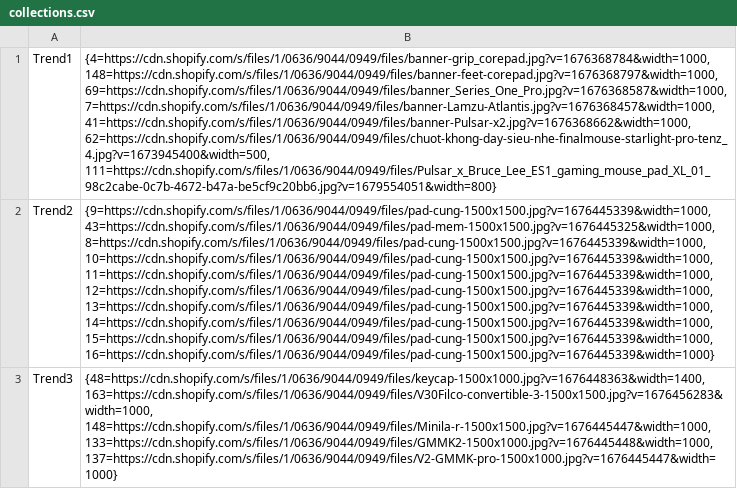
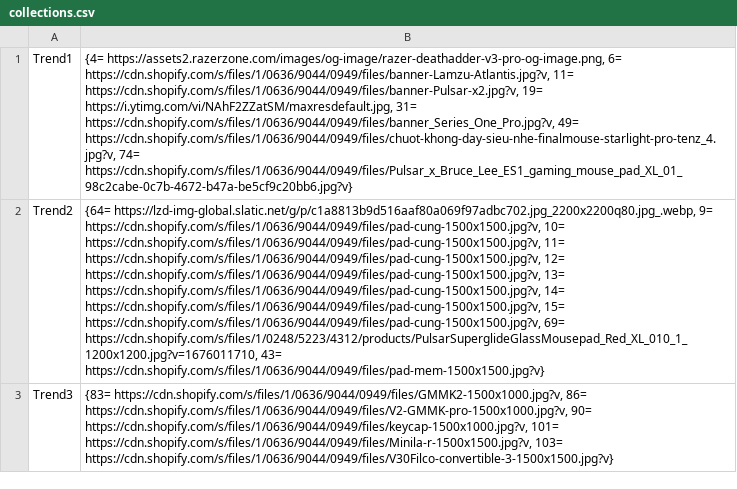
Before and after one commit to ThucT4/gear-club-back-end, a CSV file: collections.csv, drawn as a sheet; the diff names each change by its address in the sheet, - before the commit and + after, or states it on an @@ line.

Commit message:
update collections.csv

```diff
--- a/collections.csv
+++ b/collections.csv
-B1: {4=https://cdn.shopify.com/s/files/1/0636/9044/0949/files/banner-grip_corepad.jpg?v=1676368784&width=1000, 148=https://cdn.shopify.com/s/files/1/0636/9044/0949/files/banner-feet-corepad.jpg?v=1676368797&width=1000, 69=https://cdn.shopify.com/s/files/1/0636/9044/0949/files/banner_Series_One_Pro.jpg?v=1676368587&width=1000, 7=https://cdn.shopify.com/s/files/1/0636/9044/0949/files/banner-Lamzu-Atlantis.jpg?v=1676368457&width=1000, 41=https://cdn.shopify.com/s/files/1/0636/9044/0949/files/banner-Pulsar-x2.jpg?v=1676368662&width=1000, 62=https://cdn.shopify.com/s/files/1/0636/9044/0949/files/chuot-khong-day-sieu-nhe-finalmouse-starlight-pro-tenz_4.jpg?v=1673945400&width=500, 111=https://cdn.shopify.com/s/files/1/0636/9044/0949/files/Pulsar_x_Bruce_Lee_ES1_gaming_mouse_pad_XL_01_98c2cabe-0c7b-4672-b47a-be5cf9c20bb6.jpg?v=1679554051&width=800}
+B1: {4= https://assets2.razerzone.com/images/og-image/razer-deathadder-v3-pro-og-image.png, 6= https://cdn.shopify.com/s/files/1/0636/9044/0949/files/banner-Lamzu-Atlantis.jpg?v, 11= https://cdn.shopify.com/s/files/1/0636/9044/0949/files/banner-Pulsar-x2.jpg?v, 19= https://i.ytimg.com/vi/NAhF2ZZatSM/maxresdefault.jpg, 31= https://cdn.shopify.com/s/files/1/0636/9044/0949/files/banner_Series_One_Pro.jpg?v, 49= https://cdn.shopify.com/s/files/1/0636/9044/0949/files/chuot-khong-day-sieu-nhe-finalmouse-starlight-pro-tenz_4.jpg?v, 74= https://cdn.shopify.com/s/files/1/0636/9044/0949/files/Pulsar_x_Bruce_Lee_ES1_gaming_mouse_pad_XL_01_98c2cabe-0c7b-4672-b47a-be5cf9c20bb6.jpg?v}
-B2: {9=https://cdn.shopify.com/s/files/1/0636/9044/0949/files/pad-cung-1500x1500.jpg?v=1676445339&width=1000, 43=https://cdn.shopify.com/s/files/1/0636/9044/0949/files/pad-mem-1500x1500.jpg?v=1676445325&width=1000, 8=https://cdn.shopify.com/s/files/1/0636/9044/0949/files/pad-cung-1500x1500.jpg?v=1676445339&width=1000, 10=https://cdn.shopify.com/s/files/1/0636/9044/0949/files/pad-cung-1500x1500.jpg?v=1676445339&width=1000, 11=https://cdn.shopify.com/s/files/1/0636/9044/0949/files/pad-cung-1500x1500.jpg?v=1676445339&width=1000, 12=https://cdn.shopify.com/s/files/1/0636/9044/0949/files/pad-cung-1500x1500.jpg?v=1676445339&width=1000, 13=https://cdn.shopify.com/s/files/1/0636/9044/0949/files/pad-cung-1500x1500.jpg?v=1676445339&width=1000, 14=https://cdn.shopify.com/s/files/1/0636/9044/0949/files/pad-cung-1500x1500.jpg?v=1676445339&width=1000, 15=https://cdn.shopify.com/s/files/1/0636/9044/0949/files/pad-cung-1500x1500.jpg?v=1676445339&width=1000, 16=https://cdn.shopify.com/s/files/1/0636/9044/0949/files/pad-cung-1500x1500.jpg?v=1676445339&width=1000}
+B2: {64= https://lzd-img-global.slatic.net/g/p/c1a8813b9d516aaf80a069f97adbc702.jpg_2200x2200q80.jpg_.webp, 9= https://cdn.shopify.com/s/files/1/0636/9044/0949/files/pad-cung-1500x1500.jpg?v, 10= https://cdn.shopify.com/s/files/1/0636/9044/0949/files/pad-cung-1500x1500.jpg?v, 11= https://cdn.shopify.com/s/files/1/0636/9044/0949/files/pad-cung-1500x1500.jpg?v, 12= https://cdn.shopify.com/s/files/1/0636/9044/0949/files/pad-cung-1500x1500.jpg?v, 13= https://cdn.shopify.com/s/files/1/0636/9044/0949/files/pad-cung-1500x1500.jpg?v, 14= https://cdn.shopify.com/s/files/1/0636/9044/0949/files/pad-cung-1500x1500.jpg?v, 15= https://cdn.shopify.com/s/files/1/0636/9044/0949/files/pad-cung-1500x1500.jpg?v, 69= https://cdn.shopify.com/s/files/1/0248/5223/4312/products/PulsarSuperglideGlassMousepad_Red_XL_010_1_1200x1200.jpg?v=1676011710, 43= https://cdn.shopify.com/s/files/1/0636/9044/0949/files/pad-mem-1500x1500.jpg?v}
-B3: {48=https://cdn.shopify.com/s/files/1/0636/9044/0949/files/keycap-1500x1000.jpg?v=1676448363&width=1400, 163=https://cdn.shopify.com/s/files/1/0636/9044/0949/files/V30Filco-convertible-3-1500x1500.jpg?v=1676456283&width=1000, 148=https://cdn.shopify.com/s/files/1/0636/9044/0949/files/Minila-r-1500x1500.jpg?v=1676445447&width=1000, 133=https://cdn.shopify.com/s/files/1/0636/9044/0949/files/GMMK2-1500x1000.jpg?v=1676445448&width=1000, 137=https://cdn.shopify.com/s/files/1/0636/9044/0949/files/V2-GMMK-pro-1500x1000.jpg?v=1676445447&width=1000}
+B3: {83= https://cdn.shopify.com/s/files/1/0636/9044/0949/files/GMMK2-1500x1000.jpg?v, 86= https://cdn.shopify.com/s/files/1/0636/9044/0949/files/V2-GMMK-pro-1500x1000.jpg?v, 90= https://cdn.shopify.com/s/files/1/0636/9044/0949/files/keycap-1500x1000.jpg?v, 101= https://cdn.shopify.com/s/files/1/0636/9044/0949/files/Minila-r-1500x1500.jpg?v, 103= https://cdn.shopify.com/s/files/1/0636/9044/0949/files/V30Filco-convertible-3-1500x1500.jpg?v}
```
Also changed, not shown: 1 other file.
